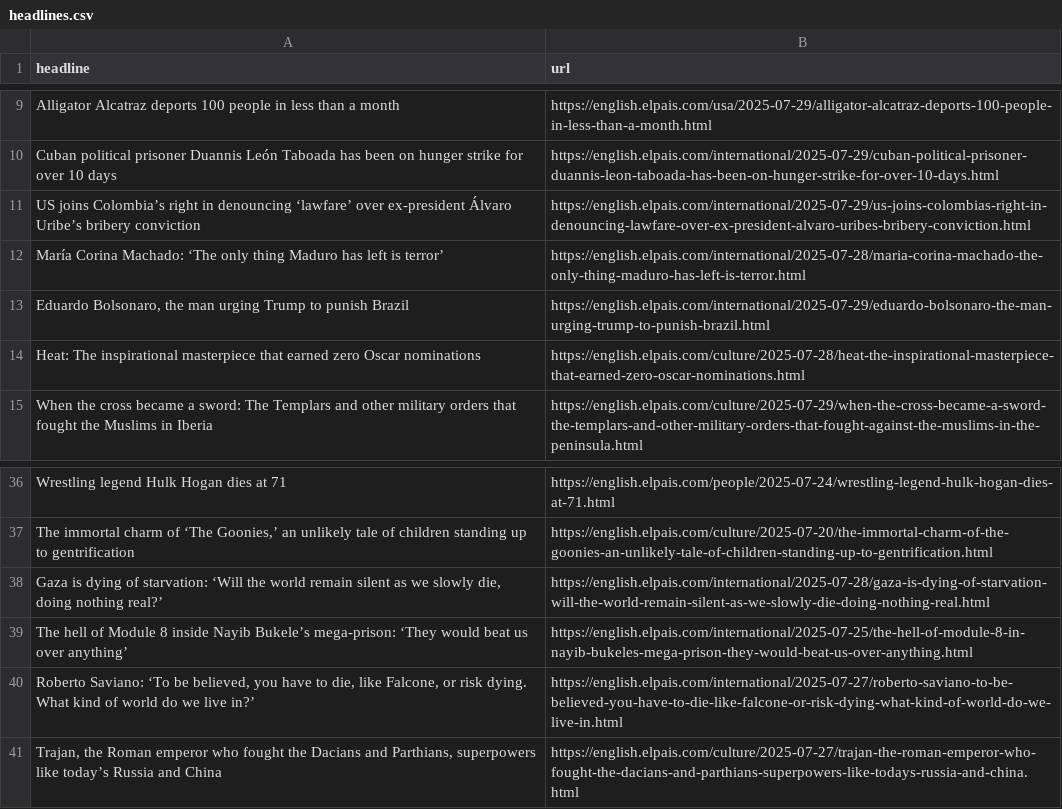
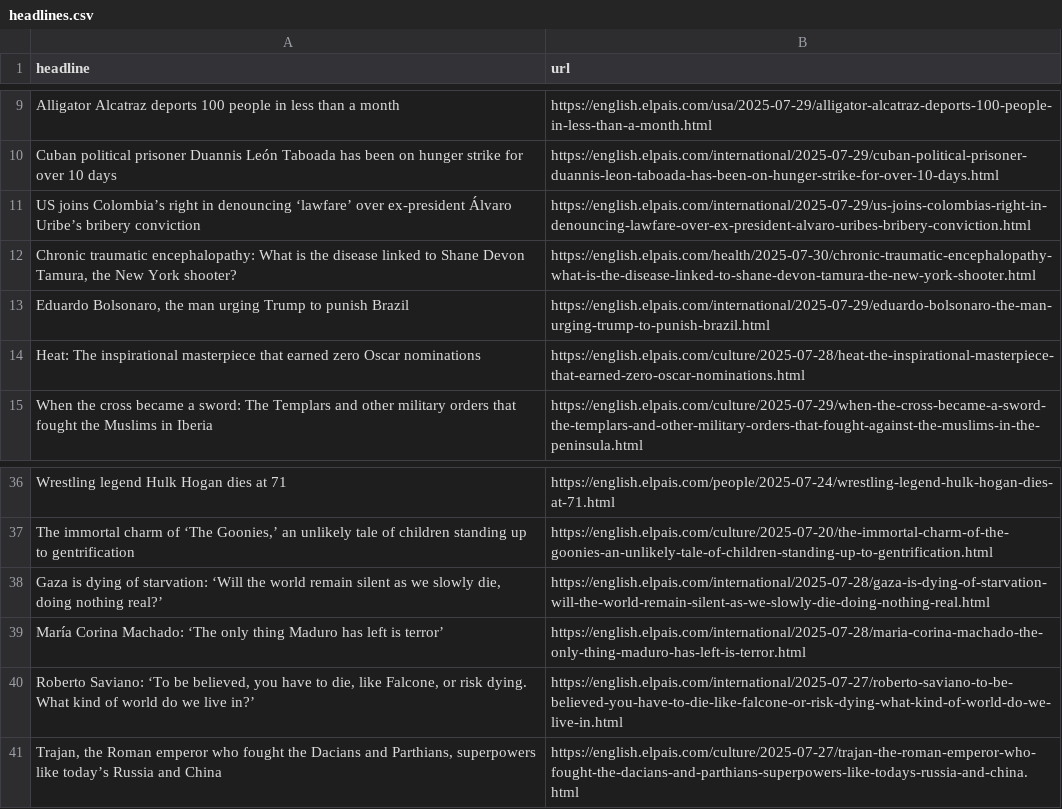
Before and after one commit to sa3991/el-pais-autoscraper, a CSV file: headlines.csv, drawn as a sheet; only a part is shown, gaps mark what is left out.

```diff
--- a/headlines.csv
+++ b/headlines.csv
@@ -11,3 +11,3 @@ Cuban political prisoner Duannis León Taboada has been on hunger strike for ove
 US joins Colombia’s right in denouncing ‘lawfare’ over ex-president Álvaro Uribe’s bribery conviction,https://english.elpais.com/international/2025-07-29/us-joins-colombias-right-in-denouncing-lawfare-over-ex-president-alvaro-uribes-bribery-conviction.html
-María Corina Machado: ‘The only thing Maduro has left is terror’ ,https://english.elpais.com/international/2025-07-28/maria-corina-machado-the-only-thing-maduro-has-left-is-terror.html
+"Chronic traumatic encephalopathy: What is the disease linked to Shane Devon Tamura, the New York shooter?",https://english.elpais.com/health/2025-07-30/chronic-traumatic-encephalopathy-what-is-the-disease-linked-to-shane-devon-tamura-the-new-york-shooter.html
 "Eduardo Bolsonaro, the man urging Trump to punish Brazil ",https://english.elpais.com/international/2025-07-29/eduardo-bolsonaro-the-man-urging-trump-to-punish-brazil.html
@@ -38,3 +38,3 @@ Wrestling legend Hulk Hogan dies at 71,https://english.elpais.com/people/2025-07
 "Gaza is dying of starvation: ‘Will the world remain silent as we slowly die, doing nothing real?’",https://english.elpais.com/international/2025-07-28/gaza-is-dying-of-starvation-will-the-world-remain-silent-as-we-slowly-die-doing-nothing-real.html
-The hell of Module 8 inside Nayib Bukele’s mega-prison: ‘They would beat us over anything’,https://english.elpais.com/international/2025-07-25/the-hell-of-module-8-in-nayib-bukeles-mega-prison-they-would-beat-us-over-anything.html
+María Corina Machado: ‘The only thing Maduro has left is terror’ ,https://english.elpais.com/international/2025-07-28/maria-corina-machado-the-only-thing-maduro-has-left-is-terror.html
 "Roberto Saviano: ‘To be believed, you have to die, like Falcone, or risk dying. What kind of world do we live in?’",https://english.elpais.com/international/2025-07-27/roberto-saviano-to-be-believed-you-have-to-die-like-falcone-or-risk-dying-what-kind-of-world-do-we-live-in.html
```
